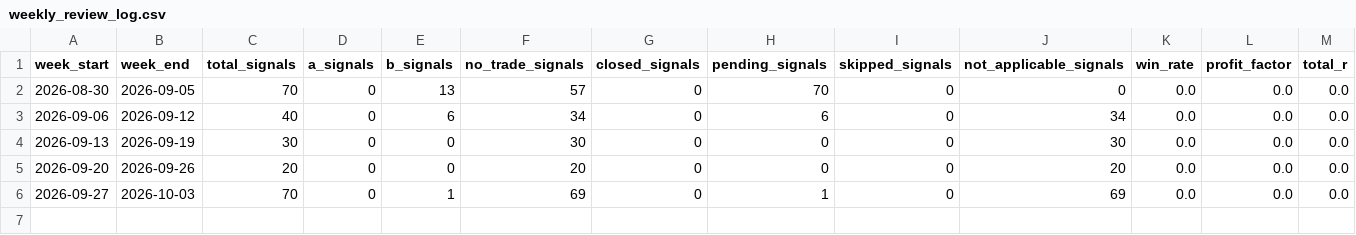
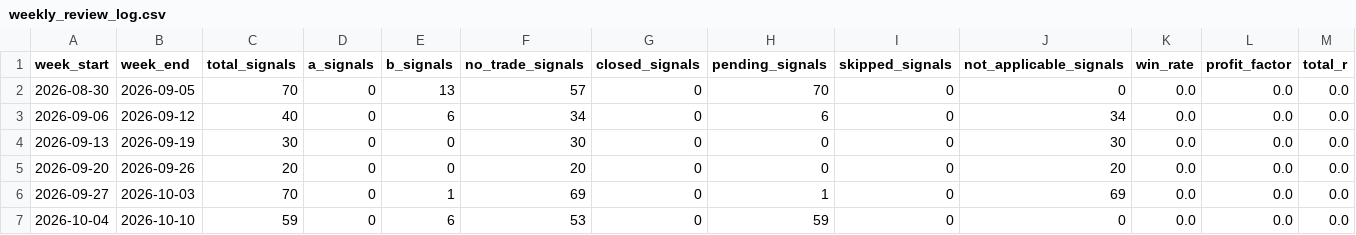
Before and after one commit to Tadaim2tk/tactical-swing-os, a CSV file: data/weekly_review_log.csv, drawn as a sheet; only a part is shown; rows hold the shown columns only; the diff names each change by its address in the sheet, - before the commit and + after, or states it on an @@ line.

```diff
--- a/data/weekly_review_log.csv
+++ b/data/weekly_review_log.csv
+row 7: 2026-10-04 | 2026-10-10 | 59 | 0 | 6 | 53 | 0 | 59 | 0 | 0 | 0.0 | 0.0 | 0.0
```
